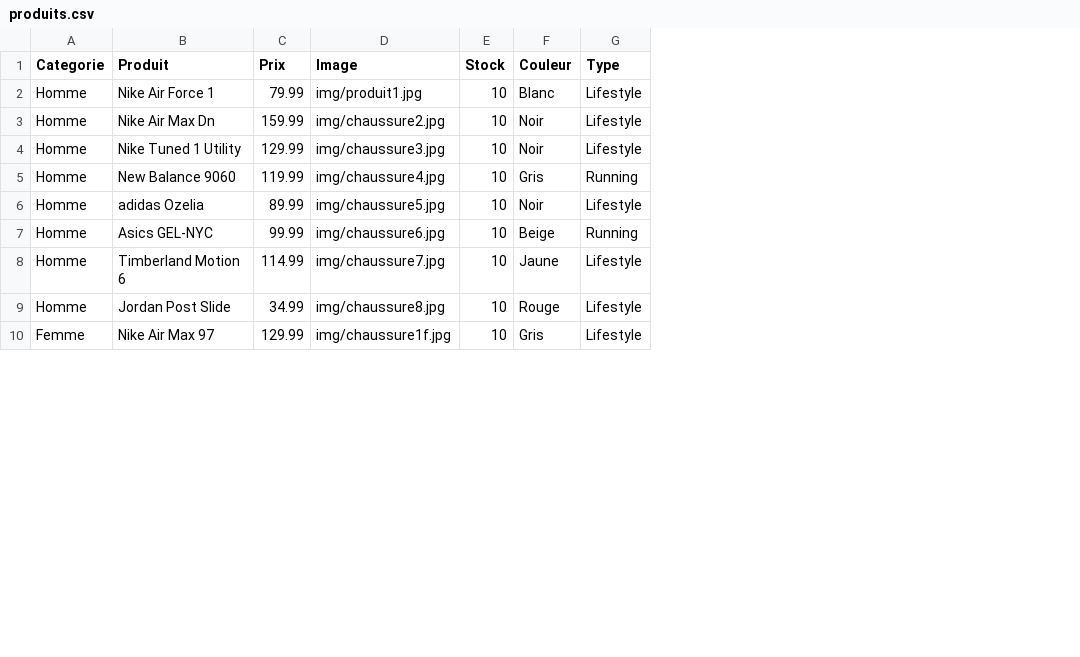
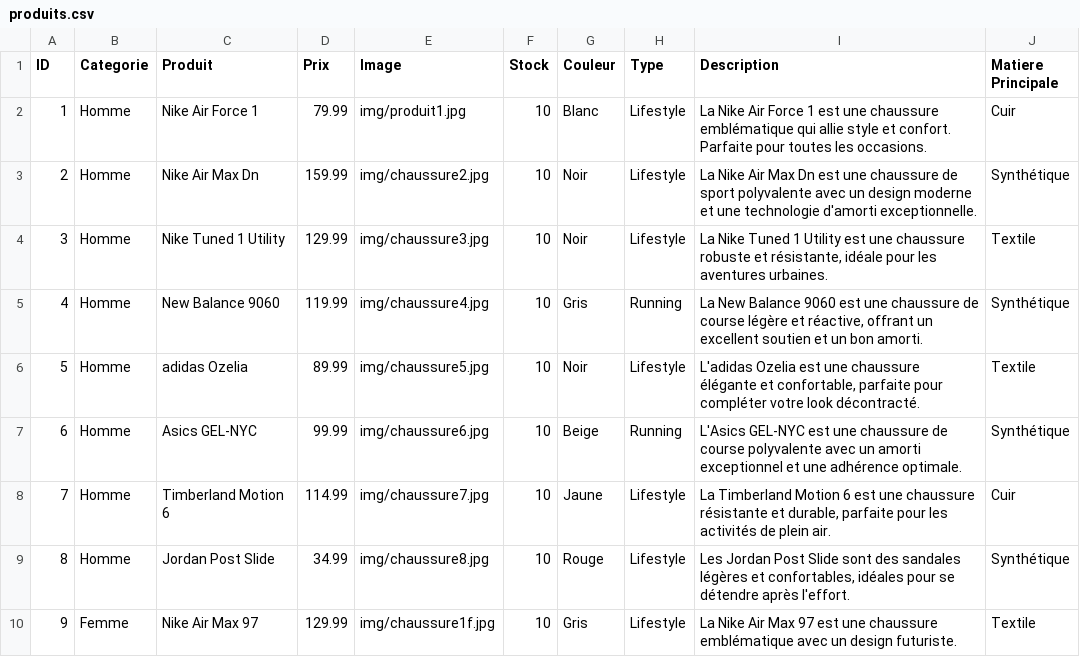
Before and after one commit to Youns777/projetDevWeb, a CSV file: php/csv/produits.csv, drawn as a sheet; only a part is shown; the diff names each change by its address in the sheet, - before the commit and + after, or states it on an @@ line.

Commit message:
Ajout d'une page pour les produits, modification du CSV et factorisation du header et du footer

```diff
--- a/php/csv/produits.csv
+++ b/php/csv/produits.csv
+column A (ID), rows 2-10: 1 | 2 | 3 | 4 | 5 | 6 | 7 | 8 | 9
+column I (Description), rows 2-10: La Nike Air Force 1 est une chaussure emblématique qui allie style et confort. Parfaite pour toutes les occasions. | La Nike Air Max Dn est une chaussure de sport polyvalente avec un design moderne et une technologie d'amorti exceptionnelle. | La Nike Tuned 1 Utility est une chaussure robuste et résistante, idéale pour les aventures urbaines. | La New Balance 9060 est une chaussure de course légère et réactive, offrant un excellent soutien et un bon amorti. | L'adidas Ozelia est une chaussure élégante et confortable, parfaite pour compléter votre look décontracté. | L'Asics GEL-NYC est une chaussure de course polyvalente avec un amorti exceptionnel et une adhérence optimale. | La Timberland Motion 6 est une chaussure résistante et durable, parfaite pour les activités de plein air. | Les Jordan Post Slide sont des sandales légères et confortables, idéales pour se détendre après l'effort. | La Nike Air Max 97 est une chaussure emblématique avec un design futuriste.
+column J (Matiere Principale), rows 2-10: Cuir | Synthétique | Textile | Synthétique | Textile | Synthétique | Cuir | Synthétique | Textile
```
Also changed, not shown: 15 other files.
